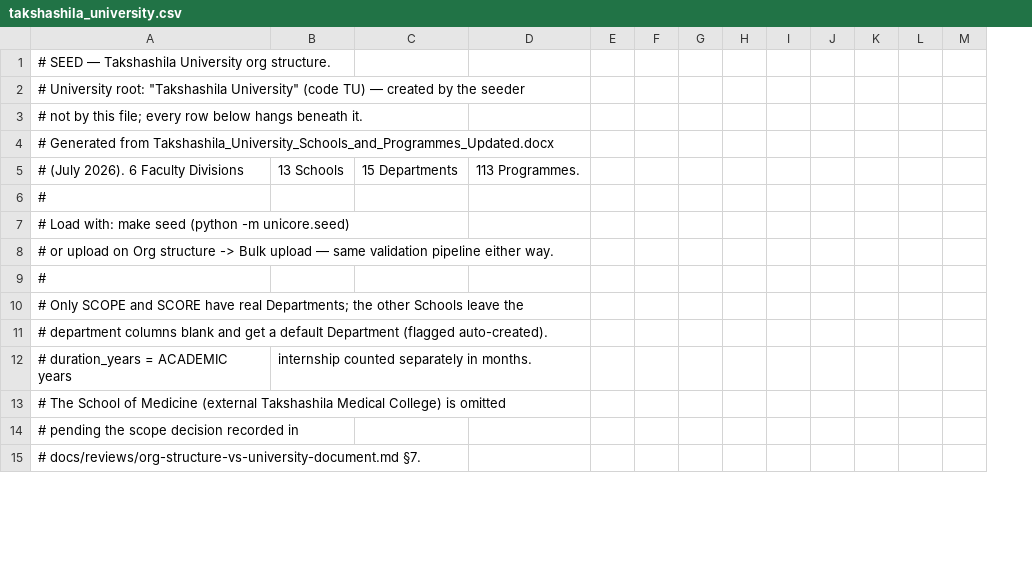
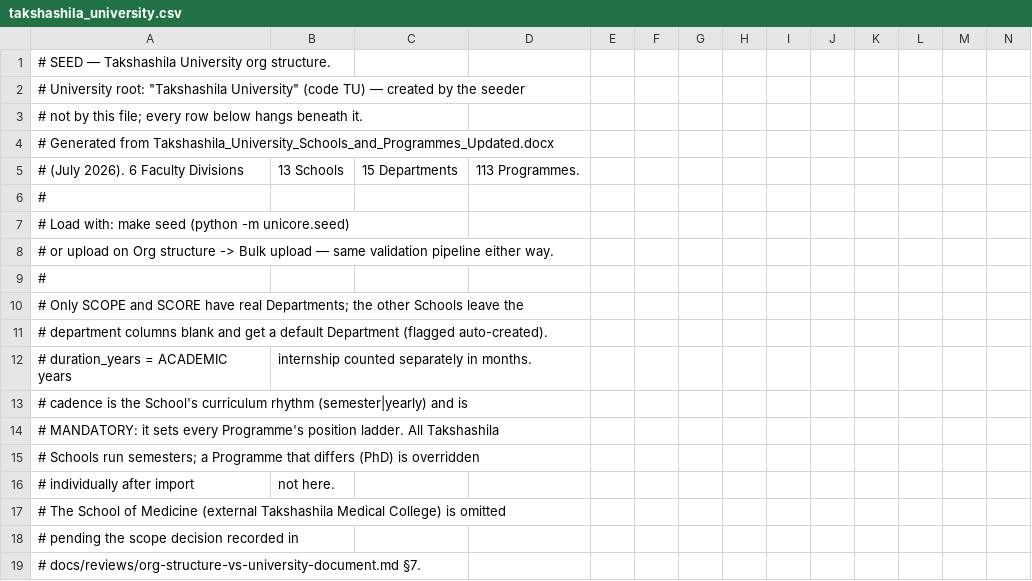
Before and after one commit to sennurm/UniCore, a CSV file: backend/seeds/takshashila_university.csv, drawn as a sheet; only a part is shown; rows hold the shown columns only; the diff names each change by its address in the sheet, - before the commit and + after, or states it on an @@ line.

```diff
--- a/backend/seeds/takshashila_university.csv
+++ b/backend/seeds/takshashila_university.csv
+column E, empty
+row 13: # cadence is the School's curriculum rhythm (semester|yearly) and is
+row 14: # MANDATORY: it sets every Programme's position ladder. All Takshashila
+row 15: # Schools run semesters; a Programme that differs (PhD) is overridden
+row 16: # individually after import | not here.
```
Also changed, not shown: 40 other files.
